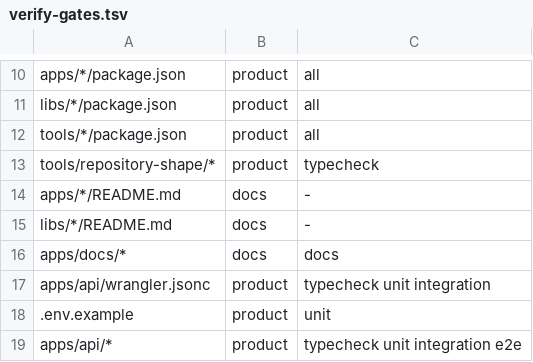
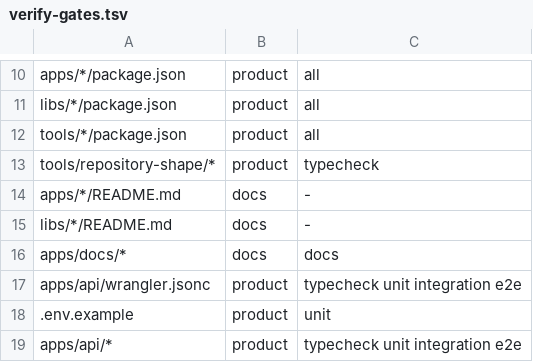
Before and after one commit to dhyegocalota/zapbip, a TSV file: scripts/verify-gates.tsv, drawn as a sheet; only a part is shown, gaps mark what is left out.

```diff
--- a/scripts/verify-gates.tsv
+++ b/scripts/verify-gates.tsv
@@ -16,3 +16,3 @@ libs/*/README.md	docs	-
 apps/docs/*	docs	docs
-apps/api/wrangler.jsonc	product	typecheck unit integration
+apps/api/wrangler.jsonc	product	typecheck unit integration e2e
 .env.example	product	unit
```
Also changed, not shown: 7 other files.
